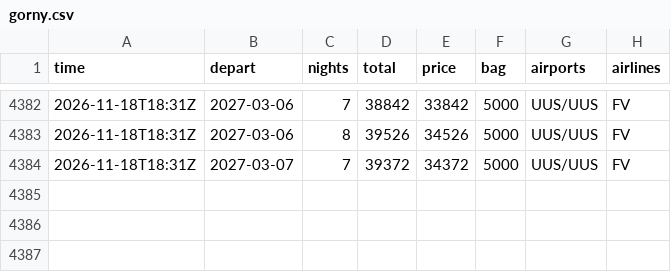
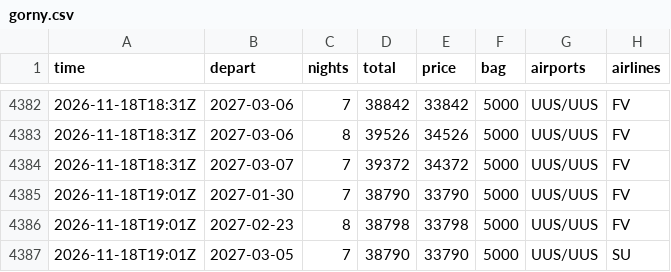
Before and after one commit to JohnLennon000/ski-tickets, a CSV file: docs/data/trips/gorny.csv, drawn as a sheet; only a part is shown, gaps mark what is left out.

```diff
--- a/docs/data/trips/gorny.csv
+++ b/docs/data/trips/gorny.csv
@@ -4384 +4384,4 @@ time,depart,nights,total,price,bag,airports,airlines
 2026-11-18T18:31Z,2027-03-07,7,39372,34372,5000,UUS/UUS,FV
+2026-11-18T19:01Z,2027-01-30,7,38790,33790,5000,UUS/UUS,FV
+2026-11-18T19:01Z,2027-02-23,8,38798,33798,5000,UUS/UUS,FV
+2026-11-18T19:01Z,2027-03-05,7,38790,33790,5000,UUS/UUS,SU
```
Also changed, not shown: docs/data/best.csv, docs/data/trips/caucasus.csv, 6 other files.
